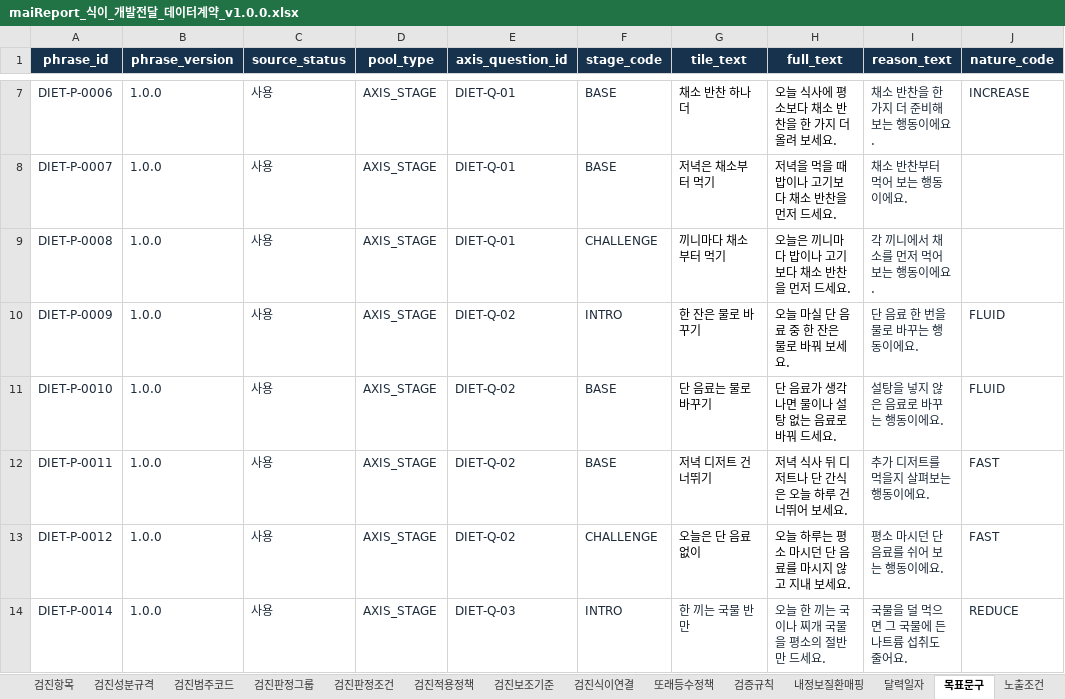
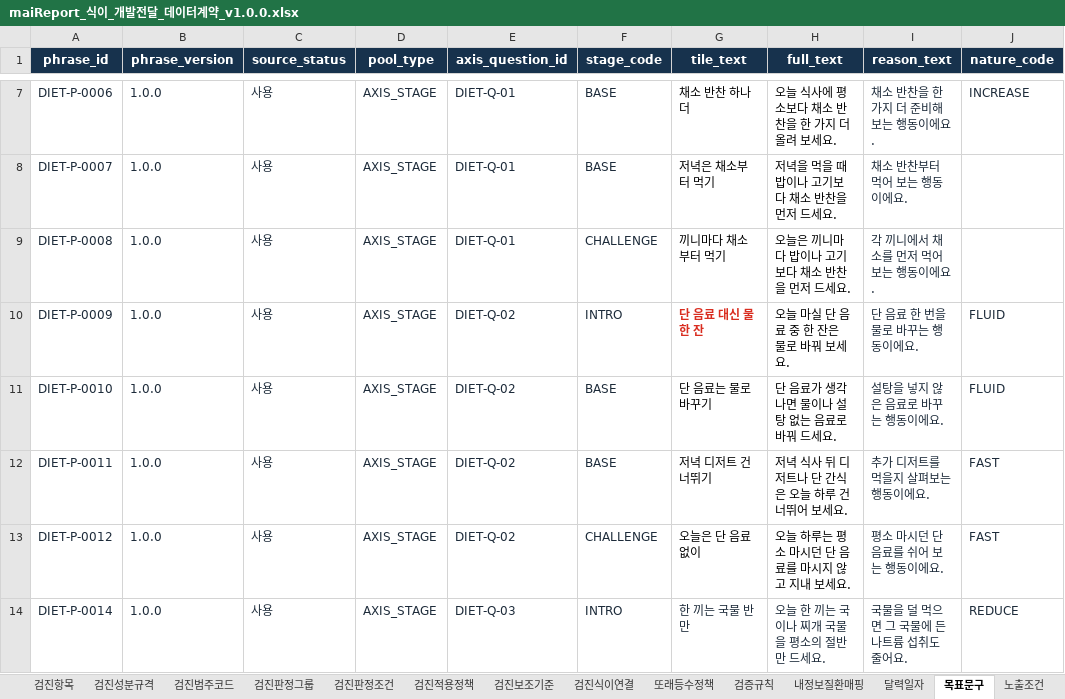
Before and after one commit to srleeinkorea/Project_maiReport, an Excel workbook: 전달/2026-10-19_연구소_식이데이터계약/maiReport_식이_개발전달_데이터계약_v1.0.0.xlsx, sheet 목표문구, drawn as a sheet; only a part is shown, gaps mark what is left out; values as stored, in another font and other column widths than the file's, no borders; table styles not drawn; the diff names each change by its address in the sheet, - before the commit and + after, or states it on an @@ line.

```diff
--- a/전달/2026-10-19_연구소_식이데이터계약/maiReport_식이_개발전달_데이터계약_v1.0.0.xlsx (sheet 목표문구)
+++ b/전달/2026-10-19_연구소_식이데이터계약/maiReport_식이_개발전달_데이터계약_v1.0.0.xlsx (sheet 목표문구)
-G10 (tile_text): 한 잔은 물로 바꾸기
+G10 (tile_text): 단 음료 대신 물 한 잔
@@ G10 bold: off → on, text colour: black → #D92D20 @@
```
Also changed, not shown: sheet 번역_en, sheet 안내, sheet 구현기준, docs/엔진/식이/maiReport_식이_개발전달_데이터계약_v1.0.0.xlsx, docs/엔진/식이/maiReport_식이_의학근거대조_v1.0.0.xlsx, 19 other files.
